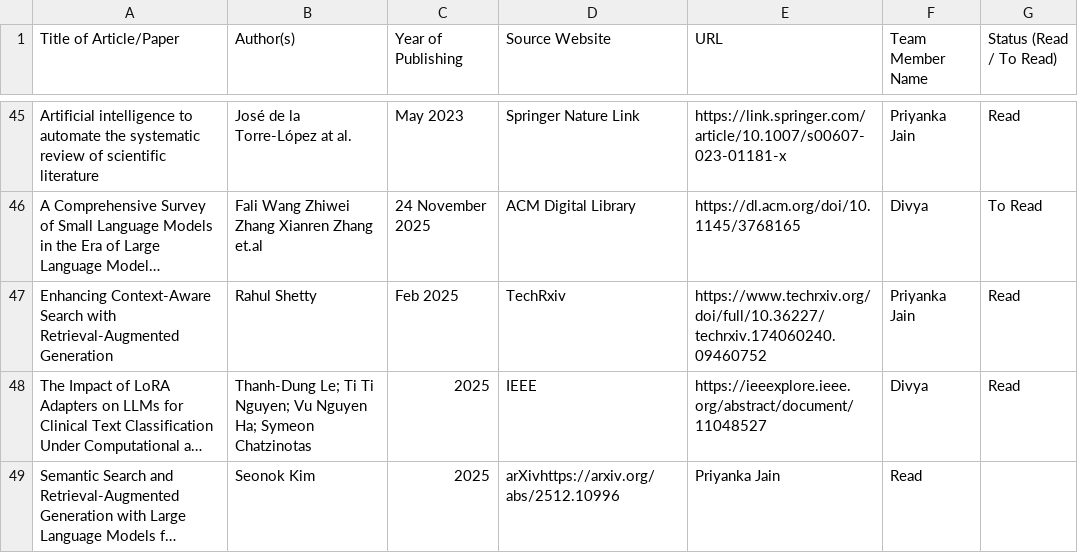
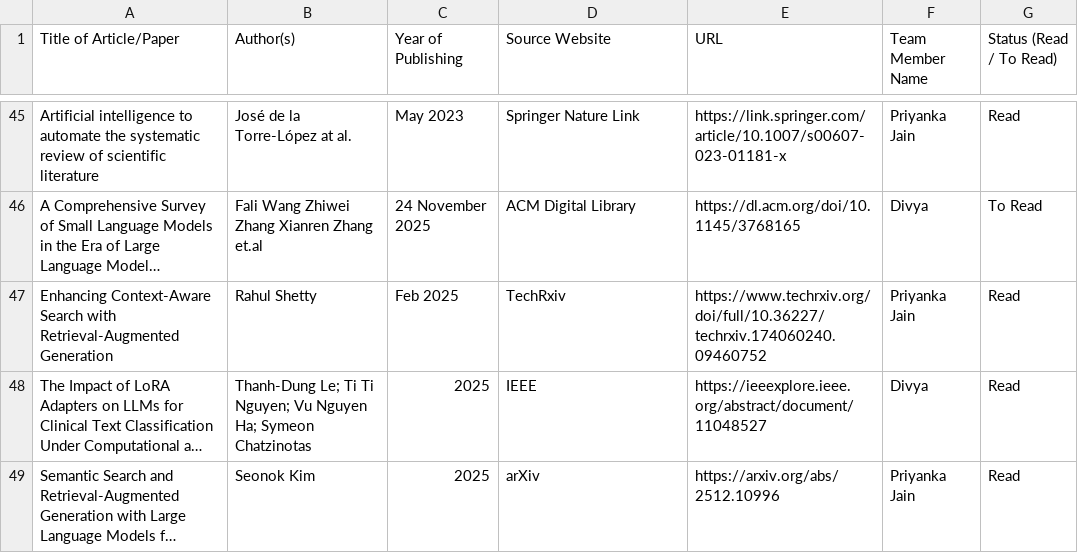
Before and after one commit to UpadhyayKiran/mtech-capstone-project, a CSV file: docs/literature survey/Literature_Survey_Tracker.csv, drawn as a sheet; only a part is shown, gaps mark what is left out; long unchanged cells end in …; the diff names each change by its address in the sheet, - before the commit and + after, or states it on an @@ line.

Commit message:
Update Literature_Survey_Tracker.csv

```diff
--- a/docs/literature survey/Literature_Survey_Tracker.csv
+++ b/docs/literature survey/Literature_Survey_Tracker.csv
-D49 (Source Website): arXivhttps://arxiv.org/abs/2512.10996
+D49 (Source Website): arXiv
-E49 (URL): Priyanka Jain
+E49 (URL): https://arxiv.org/abs/2512.10996
-F49 (Team Member Name): Read
+F49 (Team Member Name): Priyanka Jain
-G49 (Status (Read / To Read)): (empty)
+G49 (Status (Read / To Read)): Read
```
